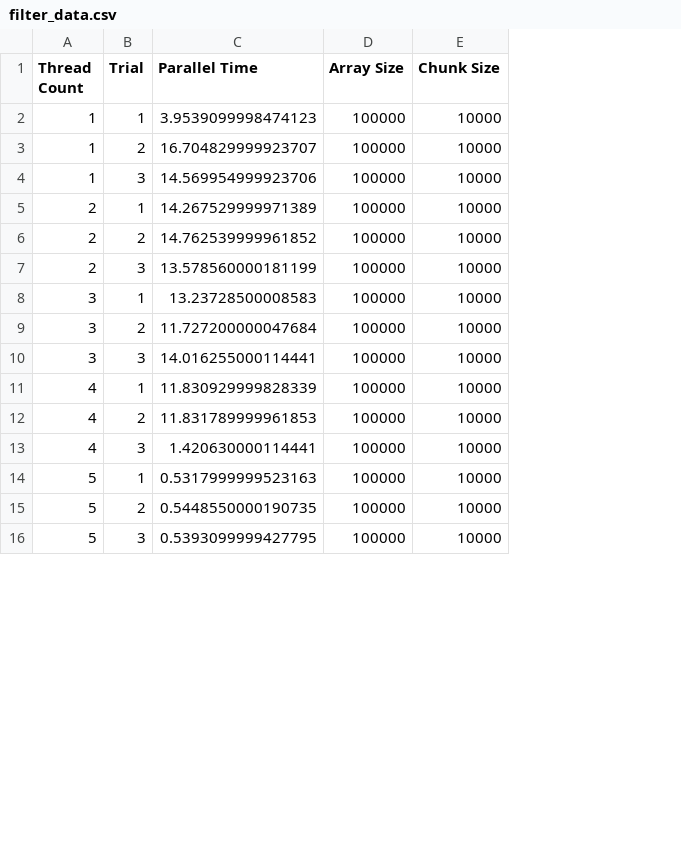
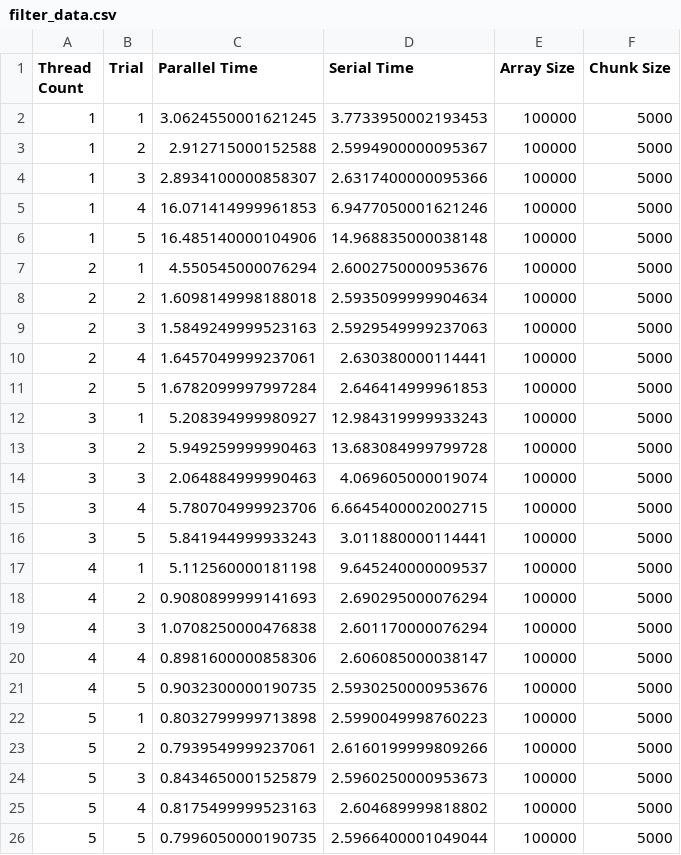
Before and after one commit to jhbarr/CSC-297, a CSV file: Web Workers/Data/filter_data.csv, drawn as a sheet; only a part is shown; addresses are those after the commit; the diff covers the shown part only; the diff names each change by its address in the sheet, - before the commit and + after, or states it on an @@ line.

```diff
--- a/Web Workers/Data/filter_data.csv
+++ b/Web Workers/Data/filter_data.csv
+column D (Serial Time), rows 2-4: 3.7733950002193453 | 2.5994900000095367 | 2.6317400000095366; rows 7-9: 2.6002750000953676 | 2.5935099999904634 | 2.5929549999237063; rows 12-14: 12.984319999933243 | 13.683084999799728 | 4.069605000019074; rows 17-19: 9.645240000009537 | 2.690295000076294 | 2.601170000076294; rows 22-24: 2.5990049998760223 | 2.6160199999809266 | 2.5960250000953673
-C2 (Parallel Time): 3.9539099998474123
+C2 (Parallel Time): 3.0624550001621245
-F2:F4 (Chunk Size): 10000
+F2:F4 (Chunk Size): 5000
-C3 (Parallel Time): 16.704829999923707
+C3 (Parallel Time): 2.912715000152588
-C4 (Parallel Time): 14.569954999923706
+C4 (Parallel Time): 2.8934100000858307
+row 5: 1 | 4 | 16.071414999961853 | 6.9477050001621246 | 100000 | 5000
+row 6: 1 | 5 | 16.485140000104906 | 14.968835000038148 | 100000 | 5000
-C7 (Parallel Time): 14.267529999971389
+C7 (Parallel Time): 4.550545000076294
-F7:F9 (Chunk Size): 10000
+F7:F9 (Chunk Size): 5000
-C8 (Parallel Time): 14.762539999961852
+C8 (Parallel Time): 1.6098149998188018
-C9 (Parallel Time): 13.578560000181199
+C9 (Parallel Time): 1.5849249999523163
+row 10: 2 | 4 | 1.6457049999237061 | 2.630380000114441 | 100000 | 5000
+row 11: 2 | 5 | 1.6782099997997284 | 2.646414999961853 | 100000 | 5000
-C12 (Parallel Time): 13.23728500008583
+C12 (Parallel Time): 5.208394999980927
-F12:F14 (Chunk Size): 10000
+F12:F14 (Chunk Size): 5000
-C13 (Parallel Time): 11.727200000047684
+C13 (Parallel Time): 5.949259999990463
-C14 (Parallel Time): 14.016255000114441
+C14 (Parallel Time): 2.064884999990463
+row 15: 3 | 4 | 5.780704999923706 | 6.6645400002002715 | 100000 | 5000
+row 16: 3 | 5 | 5.841944999933243 | 3.011880000114441 | 100000 | 5000
-C17 (Parallel Time): 11.830929999828339
+C17 (Parallel Time): 5.112560000181198
-F17:F19 (Chunk Size): 10000
+F17:F19 (Chunk Size): 5000
-C18 (Parallel Time): 11.831789999961853
+C18 (Parallel Time): 0.9080899999141693
-C19 (Parallel Time): 1.420630000114441
+C19 (Parallel Time): 1.0708250000476838
+row 20: 4 | 4 | 0.8981600000858306 | 2.606085000038147 | 100000 | 5000
+row 21: 4 | 5 | 0.9032300000190735 | 2.5930250000953676 | 100000 | 5000
-C22 (Parallel Time): 0.5317999999523163
+C22 (Parallel Time): 0.8032799999713898
-F22:F24 (Chunk Size): 10000
+F22:F24 (Chunk Size): 5000
-C23 (Parallel Time): 0.5448550000190735
+C23 (Parallel Time): 0.7939549999237061
-C24 (Parallel Time): 0.5393099999427795
+C24 (Parallel Time): 0.8434650001525879
+row 25: 5 | 4 | 0.8175499999523163 | 2.604689999818802 | 100000 | 5000
+row 26: 5 | 5 | 0.7996050000190735 | 2.5966400001049044 | 100000 | 5000
```
Also changed, not shown: 6 added rows and 18 edited cells elsewhere in this file, Web Workers/Data/map_data.csv, 6 other files.
